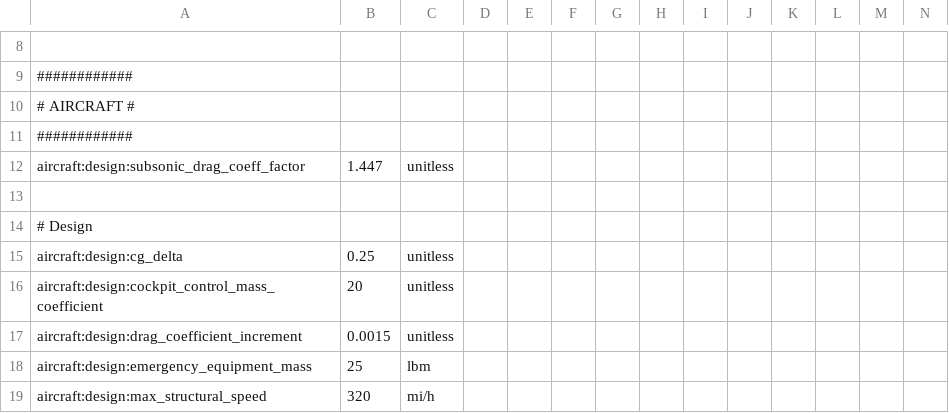
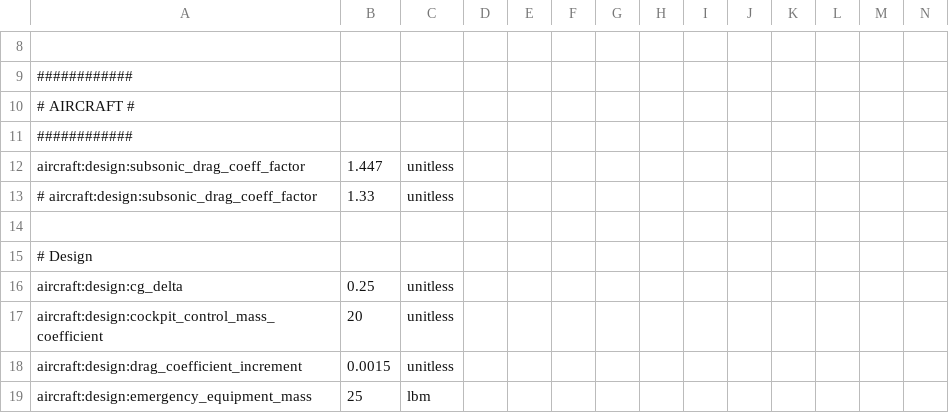
Before and after one commit to OpenMDAO/Aviary, a CSV file: aviary/models/aircraft/large_turboprop_freighter/large_turboprop_freighter_GASP.csv, drawn as a sheet; only a part is shown, gaps mark what is left out; the shorter side is filled out with more unchanged rows; rows hold the shown columns only; the diff names each change by its address in the sheet, - before the commit and + after, or states it on an @@ line.

```diff
--- a/aviary/models/aircraft/large_turboprop_freighter/large_turboprop_freighter_GASP.csv
+++ b/aviary/models/aircraft/large_turboprop_freighter/large_turboprop_freighter_GASP.csv
+row 13: # aircraft:design:subsonic_drag_coeff_factor | 1.33 | unitless
```
Also changed, not shown: 2 other files.
